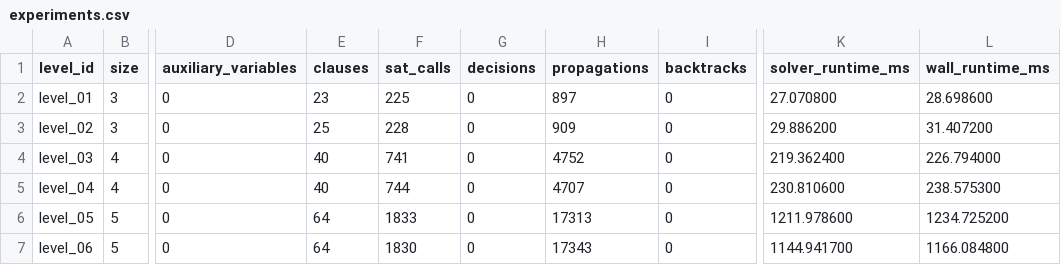
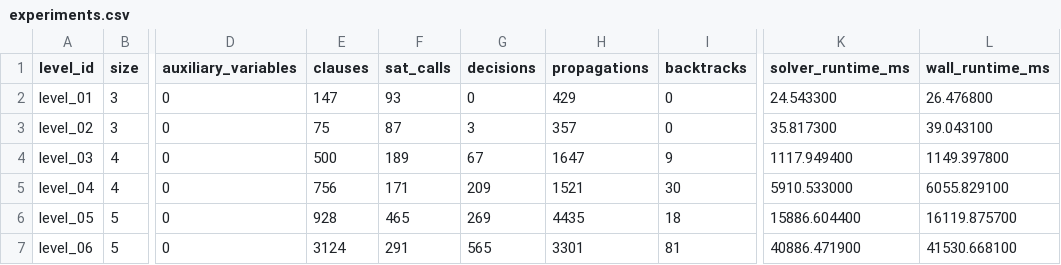
Before and after one commit to KhoaTranFitus/Griductive_Solver, a CSV file: results/experiments.csv, drawn as a sheet; only a part is shown, gaps mark what is left out; the diff names each change by its address in the sheet, - before the commit and + after, or states it on an @@ line.

```diff
--- a/results/experiments.csv
+++ b/results/experiments.csv
-E2 (clauses): 23
+E2 (clauses): 147
-F2 (sat_calls): 225
+F2 (sat_calls): 93
-H2 (propagations): 897
+H2 (propagations): 429
-K2 (solver_runtime_ms): 27.070800
+K2 (solver_runtime_ms): 24.543300
-L2 (wall_runtime_ms): 28.698600
+L2 (wall_runtime_ms): 26.476800
-E3 (clauses): 25
+E3 (clauses): 75
-F3 (sat_calls): 228
+F3 (sat_calls): 87
-G3 (decisions): 0
+G3 (decisions): 3
-H3 (propagations): 909
+H3 (propagations): 357
-K3 (solver_runtime_ms): 29.886200
+K3 (solver_runtime_ms): 35.817300
-L3 (wall_runtime_ms): 31.407200
+L3 (wall_runtime_ms): 39.043100
-E4 (clauses): 40
+E4 (clauses): 500
-F4 (sat_calls): 741
+F4 (sat_calls): 189
-G4 (decisions): 0
+G4 (decisions): 67
-H4 (propagations): 4752
+H4 (propagations): 1647
-I4 (backtracks): 0
+I4 (backtracks): 9
-K4 (solver_runtime_ms): 219.362400
+K4 (solver_runtime_ms): 1117.949400
-L4 (wall_runtime_ms): 226.794000
+L4 (wall_runtime_ms): 1149.397800
-E5 (clauses): 40
+E5 (clauses): 756
-F5 (sat_calls): 744
+F5 (sat_calls): 171
-G5 (decisions): 0
+G5 (decisions): 209
-H5 (propagations): 4707
+H5 (propagations): 1521
-I5 (backtracks): 0
+I5 (backtracks): 30
-K5 (solver_runtime_ms): 230.810600
+K5 (solver_runtime_ms): 5910.533000
-L5 (wall_runtime_ms): 238.575300
+L5 (wall_runtime_ms): 6055.829100
-E6 (clauses): 64
+E6 (clauses): 928
-F6 (sat_calls): 1833
+F6 (sat_calls): 465
-G6 (decisions): 0
+G6 (decisions): 269
-H6 (propagations): 17313
+H6 (propagations): 4435
-I6 (backtracks): 0
+I6 (backtracks): 18
-K6 (solver_runtime_ms): 1211.978600
+K6 (solver_runtime_ms): 15886.604400
-L6 (wall_runtime_ms): 1234.725200
+L6 (wall_runtime_ms): 16119.875700
-E7 (clauses): 64
+E7 (clauses): 3124
-F7 (sat_calls): 1830
+F7 (sat_calls): 291
-G7 (decisions): 0
+G7 (decisions): 565
-H7 (propagations): 17343
+H7 (propagations): 3301
-I7 (backtracks): 0
+I7 (backtracks): 81
-K7 (solver_runtime_ms): 1144.941700
+K7 (solver_runtime_ms): 40886.471900
-L7 (wall_runtime_ms): 1166.084800
+L7 (wall_runtime_ms): 41530.668100
```
Also changed, not shown: 10 other files.
